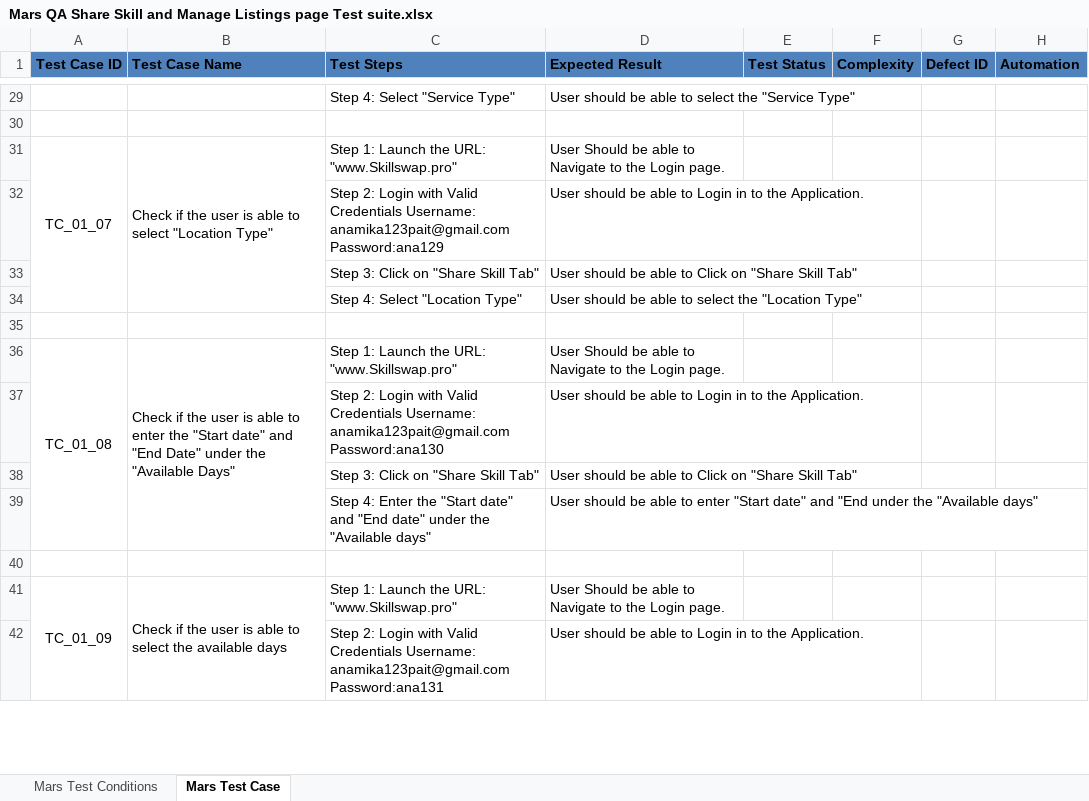
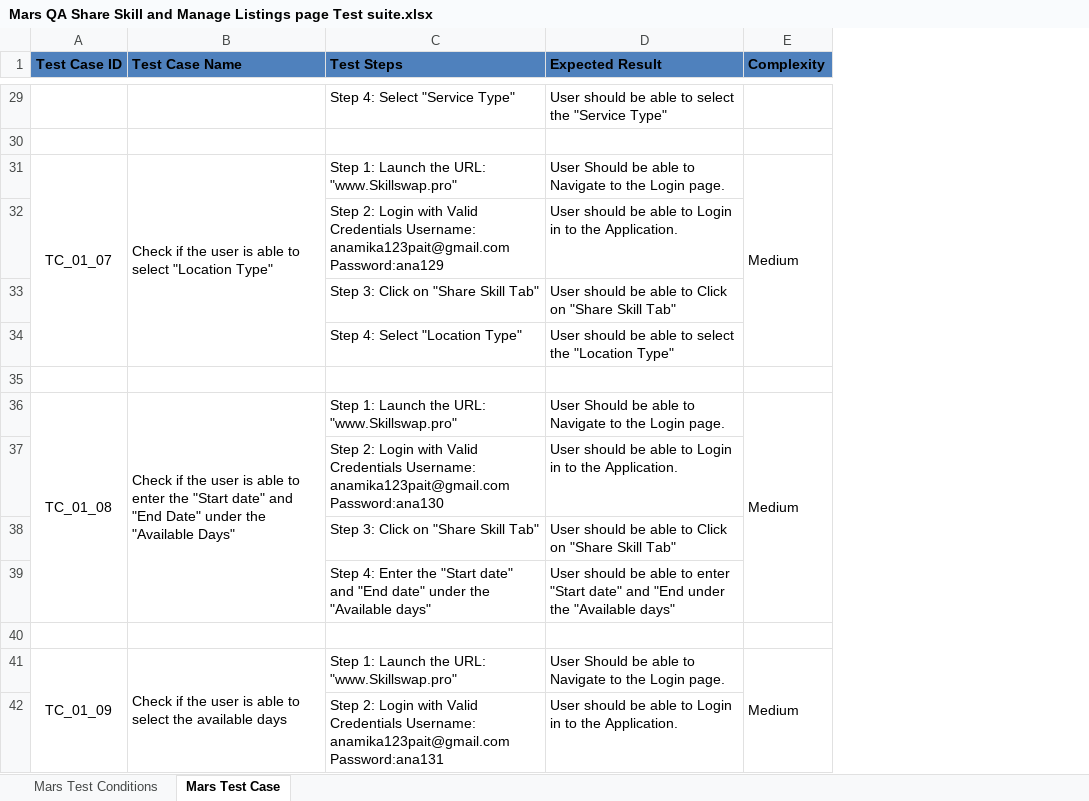
Before and after one commit to anamikapait/MARSQA_NUnit, an Excel workbook: Mars QA Share Skill and Manage Listings page Test suite.xlsx, sheet Mars Test Case, drawn as a sheet; only a part is shown, gaps mark what is left out; values as stored, in another font and other column widths than the file's, no borders; charts and pictures not drawn; removed rows and columns are numbered as before the commit, all else as after; the diff covers the shown part only; the diff names each change by its address in the sheet, - before the commit and + after, or states it on an @@ line.

Commit message:
Updated Test suite

```diff
--- a/Mars QA Share Skill and Manage Listings page Test suite.xlsx (sheet Mars Test Case)
+++ b/Mars QA Share Skill and Manage Listings page Test suite.xlsx (sheet Mars Test Case)
-column E (Test Status), empty
-column G (Defect ID), empty
-column H (Automation), empty
-E31 (Complexity): (empty)
+E31 (Complexity): Medium
+E31:E34 merged
-E36 (Complexity): (empty)
+E36 (Complexity): Medium
+E36:E39 merged
-E41 (Complexity): (empty)
+E41 (Complexity): Medium
+E41:E44 merged
```
Also changed, not shown: 19 edited cells and merged cells elsewhere in this sheet.
